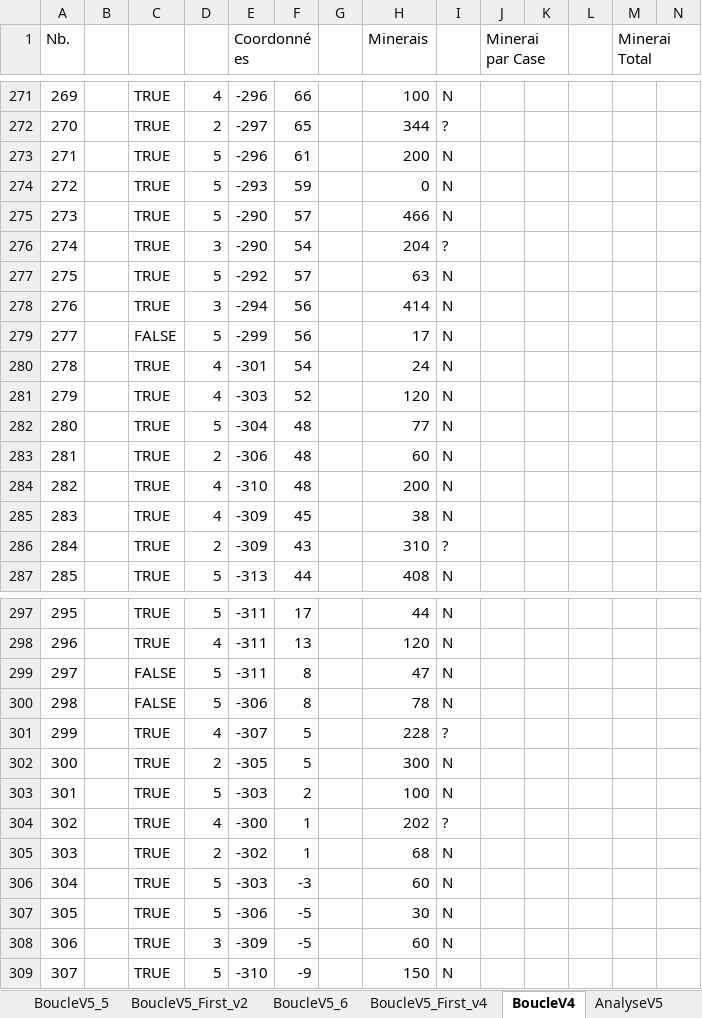
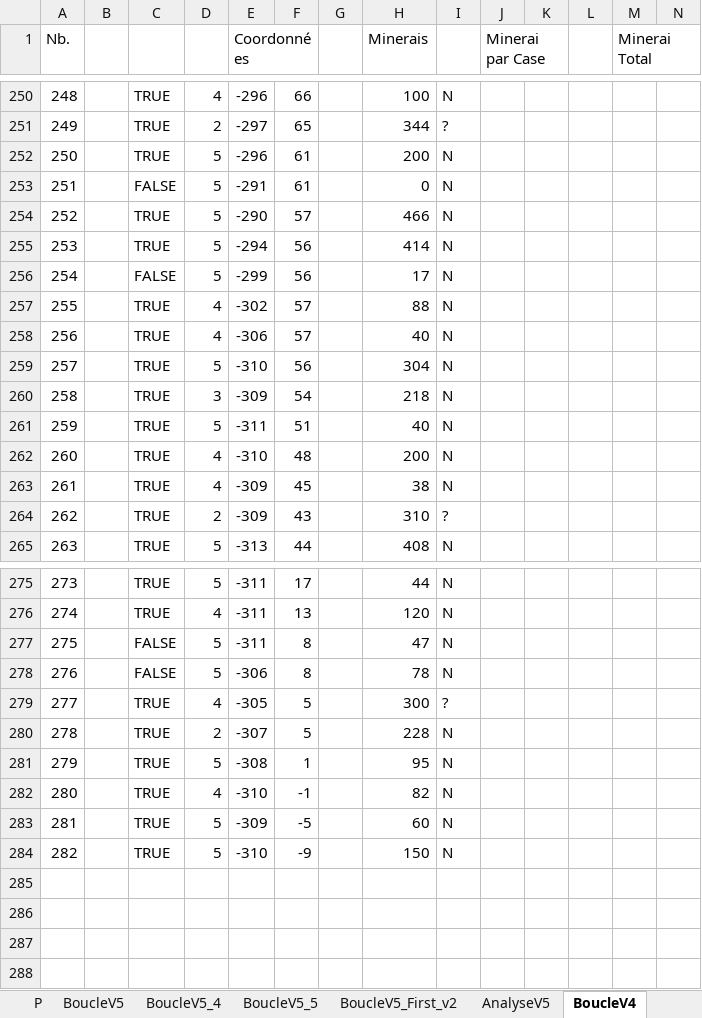
Before and after one commit to tithom/alphaboucle, an Excel workbook: output/Routes Opti.xlsx, sheet BoucleV4, drawn as a sheet; only a part is shown, gaps mark what is left out; values as stored, in another font and other column widths than the file's, no cell formats; charts and pictures and conditional formats not drawn; removed rows and columns are numbered as before the commit, all else as after; rows hold the shown columns only; the diff covers the shown part only; the diff names each change by its address in the sheet, - before the commit and + after, or states it on an @@ line.

```diff
--- a/output/Routes Opti.xlsx (sheet BoucleV4)
+++ b/output/Routes Opti.xlsx (sheet BoucleV4)
@@ sheet tab order changed: P | BoucleV5 | BoucleV5_4 | BoucleV5_5 | BoucleV5_First_v2 | AnalyseV5 | BoucleV4 @@
@@ column A (Nb.) renumbered from row 24 down @@
-C253: TRUE
+C253: FALSE
-E253 (Coordonnées): -293
+E253 (Coordonnées): -291
-F253: 59
+F253: 61
-row 276: 274 |  | TRUE | 3 | -290 | 54 |  | 204 | ?
-row 277: 275 |  | TRUE | 5 | -292 | 57 |  | 63 | N
-D255: 3
+D255: 5
-E257 (Coordonnées): -301
+E257 (Coordonnées): -302
-F257: 54
+F257: 57
-H257 (Minerais): 24
+H257 (Minerais): 88
-E258 (Coordonnées): -303
+E258 (Coordonnées): -306
-F258: 52
+F258: 57
-H258 (Minerais): 120
+H258 (Minerais): 40
-E259 (Coordonnées): -304
+E259 (Coordonnées): -310
-F259: 48
+F259: 56
-H259 (Minerais): 77
+H259 (Minerais): 304
-row 283: 281 |  | TRUE | 2 | -306 | 48 |  | 60 | N
+row 260: 258 |  | TRUE | 3 | -309 | 54 |  | 218 | N
+row 261: 259 |  | TRUE | 5 | -311 | 51 |  | 40 | N
-E279 (Coordonnées): -307
+E279 (Coordonnées): -305
-H279 (Minerais): 228
+H279 (Minerais): 300
-E280 (Coordonnées): -305
+E280 (Coordonnées): -307
-H280 (Minerais): 300
+H280 (Minerais): 228
-E281 (Coordonnées): -303
+E281 (Coordonnées): -308
-F281: 2
+F281: 1
-H281 (Minerais): 100
+H281 (Minerais): 95
-row 304: 302 |  | TRUE | 4 | -300 | 1 |  | 202 | ?
-row 305: 303 |  | TRUE | 2 | -302 | 1 |  | 68 | N
-row 306: 304 |  | TRUE | 5 | -303 | -3 |  | 60 | N
-row 307: 305 |  | TRUE | 5 | -306 | -5 |  | 30 | N
+row 282: 280 |  | TRUE | 4 | -310 | -1 |  | 82 | N
-D283: 3
+D283: 5
```
Also changed, not shown: 15 added rows, 36 removed rows and 72 edited cells elsewhere in this sheet, sheet BoucleV5_First_v4, sheet BoucleV5_6, sheet Boucle V6, sheet Boucle V7, cell formats, formulas that keep their value, charts or pictures.
